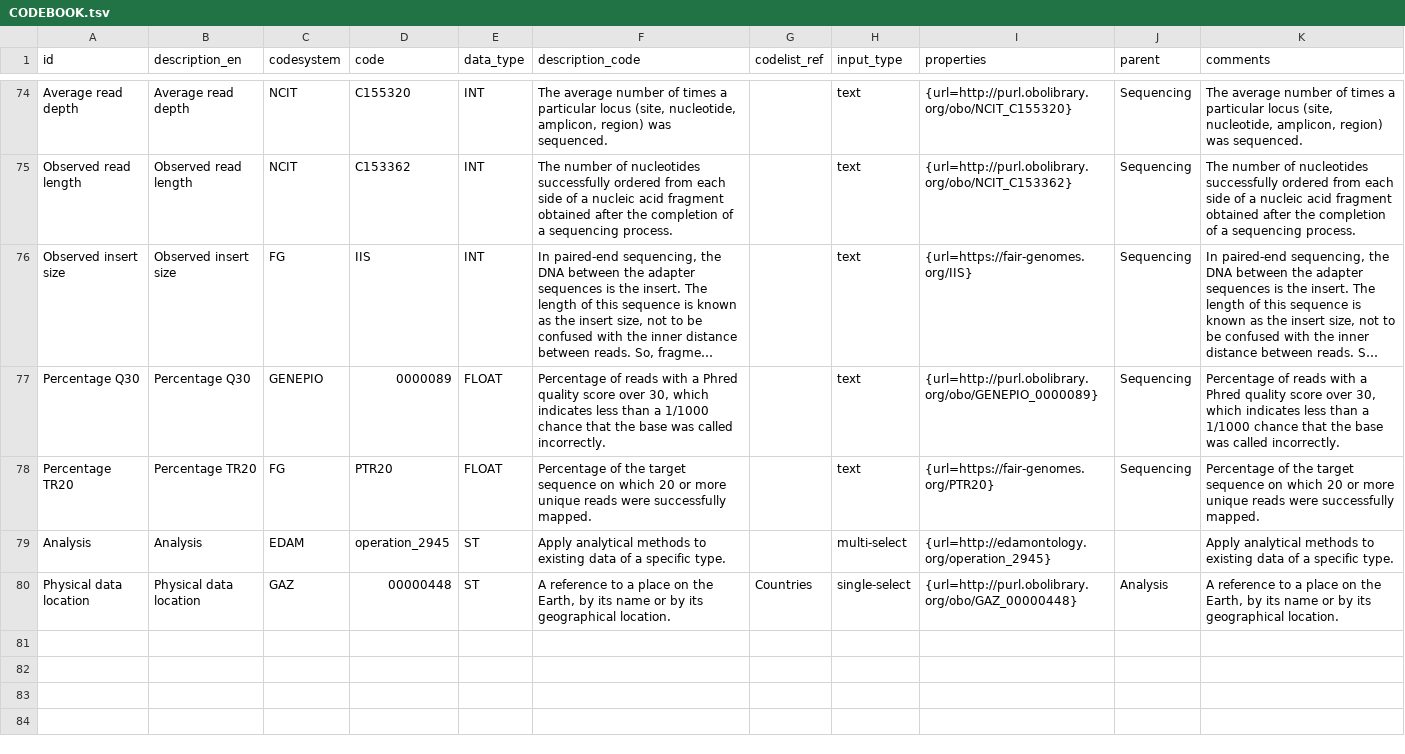
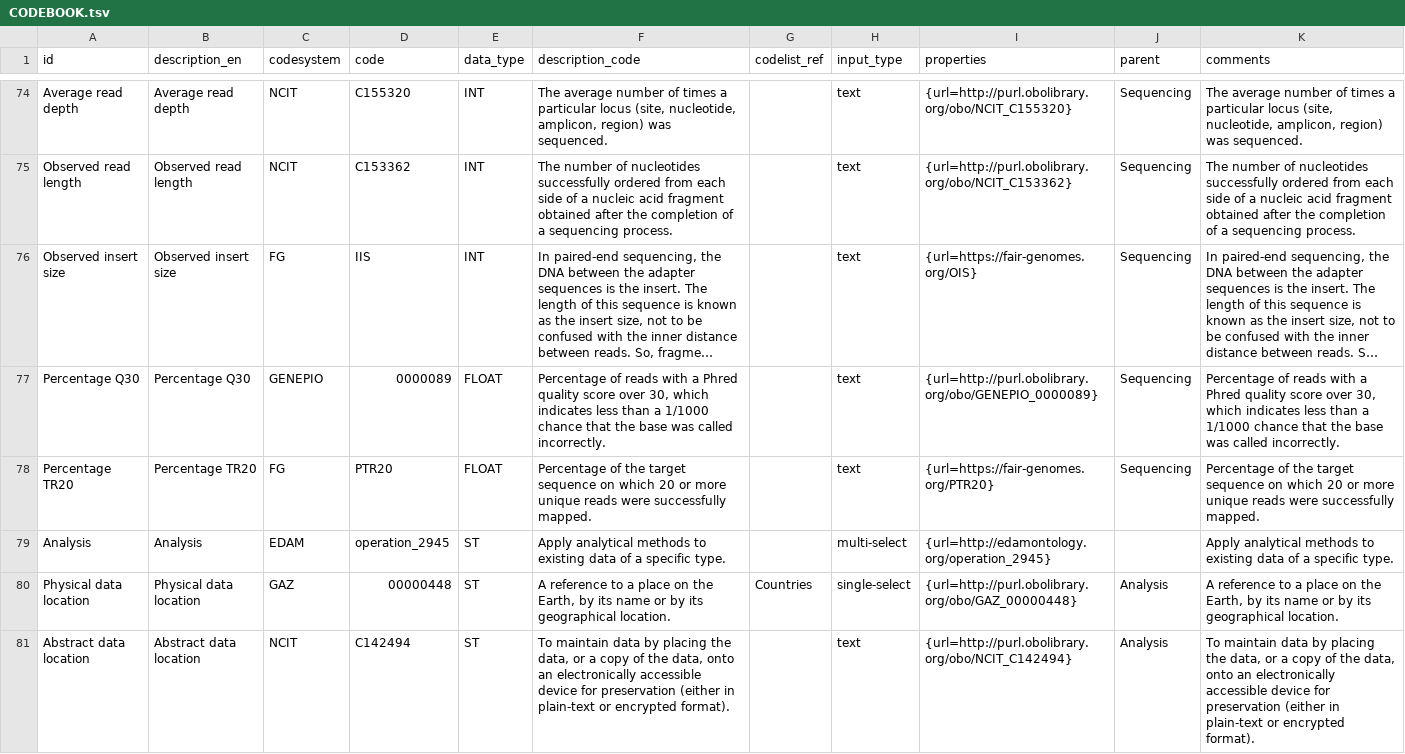
Before and after one commit to fairgenomes/fairgenomes-semantic-model, a TSV file: transformation-output/art-decor/CODEBOOK.tsv, drawn as a sheet; only a part is shown, gaps mark what is left out; long unchanged cells end in …; the diff covers the shown part only; the diff names each change by its address in the sheet, - before the commit and + after, or states it on an @@ line.

Commit message:
Update CODEBOOK.tsv

```diff
--- a/transformation-output/art-decor/CODEBOOK.tsv
+++ b/transformation-output/art-decor/CODEBOOK.tsv
-I76 (properties): {url=https://fair-genomes.org/IIS}
+I76 (properties): {url=https://fair-genomes.org/OIS}
+row 81: Abstract data location | Abstract data location | NCIT | C142494 | ST | To maintain data by placing the data, or a copy of the data, onto an electronically accessible device for preservation (either in plain-text or encrypted format). |  | text | {url=http://purl.obolibrary.org/obo/NCIT_C142494} | Analysis | To maintain data by placing the data, or a copy of the data, onto an electronically accessible device for preservation (either in plain-text or encrypted format).
```
Also changed, not shown: 6 added rows elsewhere in this file.
